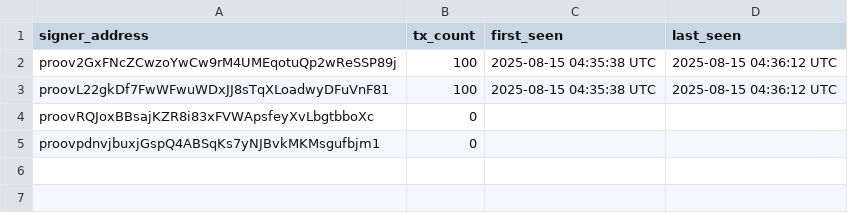
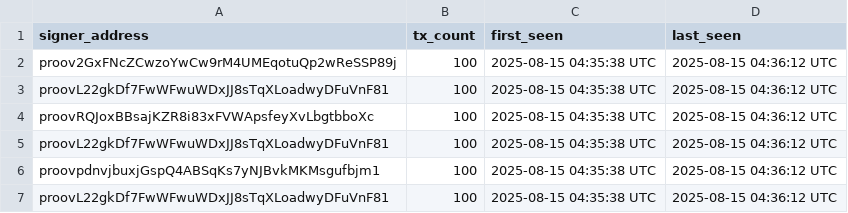
Before and after one commit to Devilla/luck.io, a CSV file: evidence_pack/oracle_signers.csv, drawn as a sheet.

Commit message:
Update oracle_signers.csv to reflect accurate signer data and transaction counts

```diff
--- a/evidence_pack/oracle_signers.csv
+++ b/evidence_pack/oracle_signers.csv
@@ -3,3 +3,5 @@ proov2GxFNcZCwzoYwCw9rM4UMEqotuQp2wReSSP89j,100,2025-08-15 04:35:38 UTC,2025-08-
 proovL22gkDf7FwWFwuWDxJJ8sTqXLoadwyDFuVnF81,100,2025-08-15 04:35:38 UTC,2025-08-15 04:36:12 UTC
-proovRQJoxBBsajKZR8i83xFVWApsfeyXvLbgtbboXc,0,,
-proovpdnvjbuxjGspQ4ABSqKs7yNJBvkMKMsgufbjm1,0,,
+proovRQJoxBBsajKZR8i83xFVWApsfeyXvLbgtbboXc,100,2025-08-15 04:35:38 UTC,2025-08-15 04:36:12 UTC
+proovL22gkDf7FwWFwuWDxJJ8sTqXLoadwyDFuVnF81,100,2025-08-15 04:35:38 UTC,2025-08-15 04:36:12 UTC
+proovpdnvjbuxjGspQ4ABSqKs7yNJBvkMKMsgufbjm1,100,2025-08-15 04:35:38 UTC,2025-08-15 04:36:12 UTC
+proovL22gkDf7FwWFwuWDxJJ8sTqXLoadwyDFuVnF81,100,2025-08-15 04:35:38 UTC,2025-08-15 04:36:12 UTC
```
